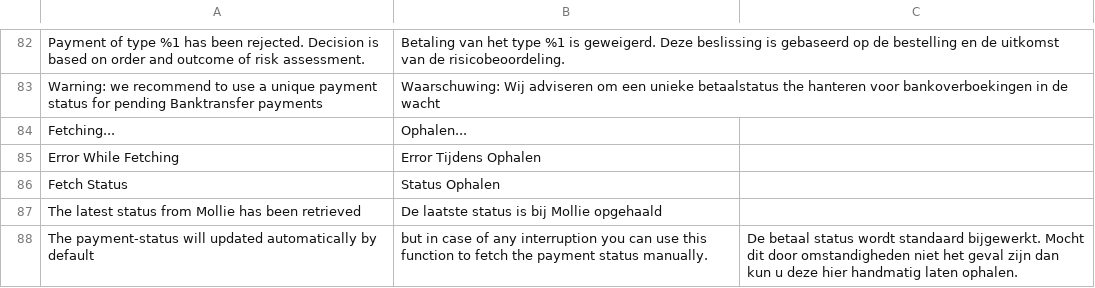
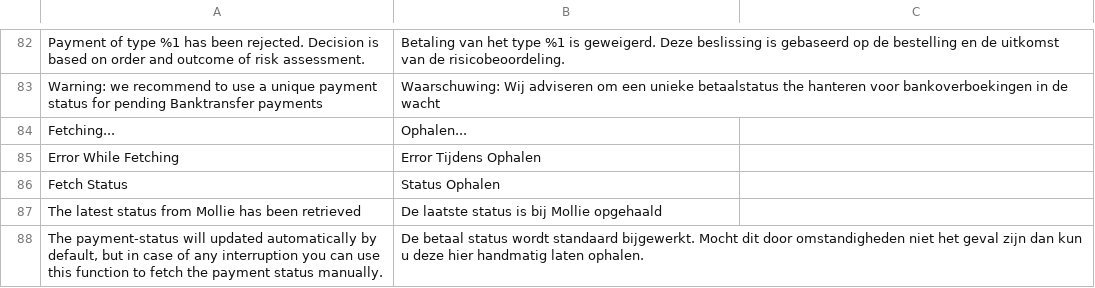
Before and after one commit to mollie/magento2, a CSV file: i18n/nl_NL.csv, drawn as a sheet; only a part is shown, gaps mark what is left out; removed rows and columns are numbered as before the commit, all else as after; the diff names each change by its address in the sheet, - before the commit and + after, or states it on an @@ line.

```diff
--- a/i18n/nl_NL.csv
+++ b/i18n/nl_NL.csv
-row 88: The payment-status will updated automatically by default | but in case of any interruption you can use this function to fetch the payment status manually. | De betaal status wordt standaard bijgewerkt. Mocht dit door omstandigheden niet het geval zijn dan kun u deze hier handmatig laten ophalen.
+row 88: The payment-status will updated automatically by default, but in case of any interruption you can use this function to fetch the payment status manually. | De betaal status wordt standaard bijgewerkt. Mocht dit door omstandigheden niet het geval zijn dan kun u deze hier handmatig laten ophalen.
```
Also changed, not shown: i18n/en_US.csv, 2 other files.
